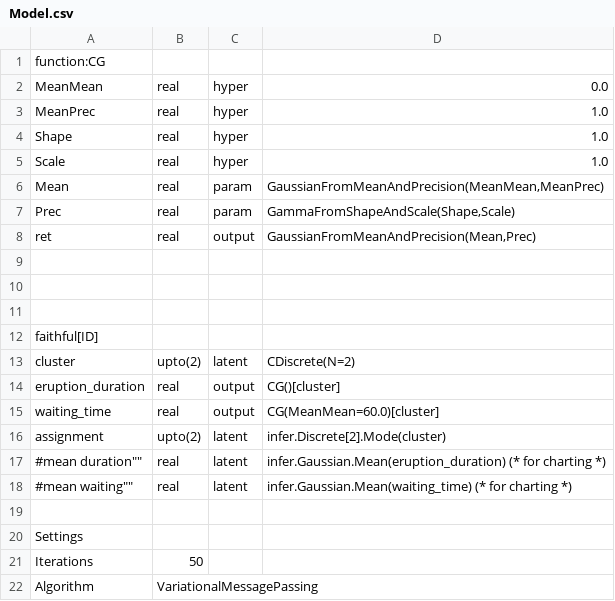
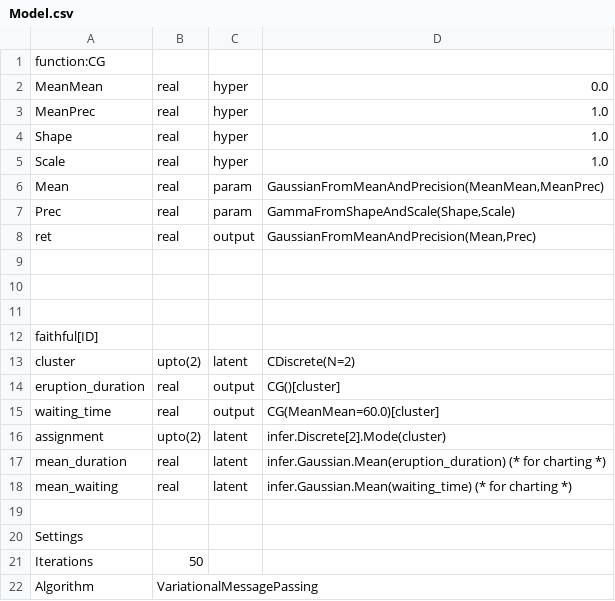
Before and after one commit to TabularLang/CoreTabular, a CSV file: Samples/Faithful/Model.csv, drawn as a sheet.

```diff
--- a/Samples/Faithful/Model.csv
+++ b/Samples/Faithful/Model.csv
@@ -16,4 +16,4 @@
 "assignment","upto(2)","latent","infer.Discrete[2].Mode(cluster)"
-"#"mean duration"","real","latent","infer.Gaussian.Mean(eruption_duration) (* for charting *)"
-"#"mean waiting"","real","latent","infer.Gaussian.Mean(waiting_time) (* for charting *)"
+"mean_duration","real","latent","infer.Gaussian.Mean(eruption_duration) (* for charting *)"
+"mean_waiting","real","latent","infer.Gaussian.Mean(waiting_time) (* for charting *)"
 "","","",""
```
Also changed, not shown: 4 other files.
